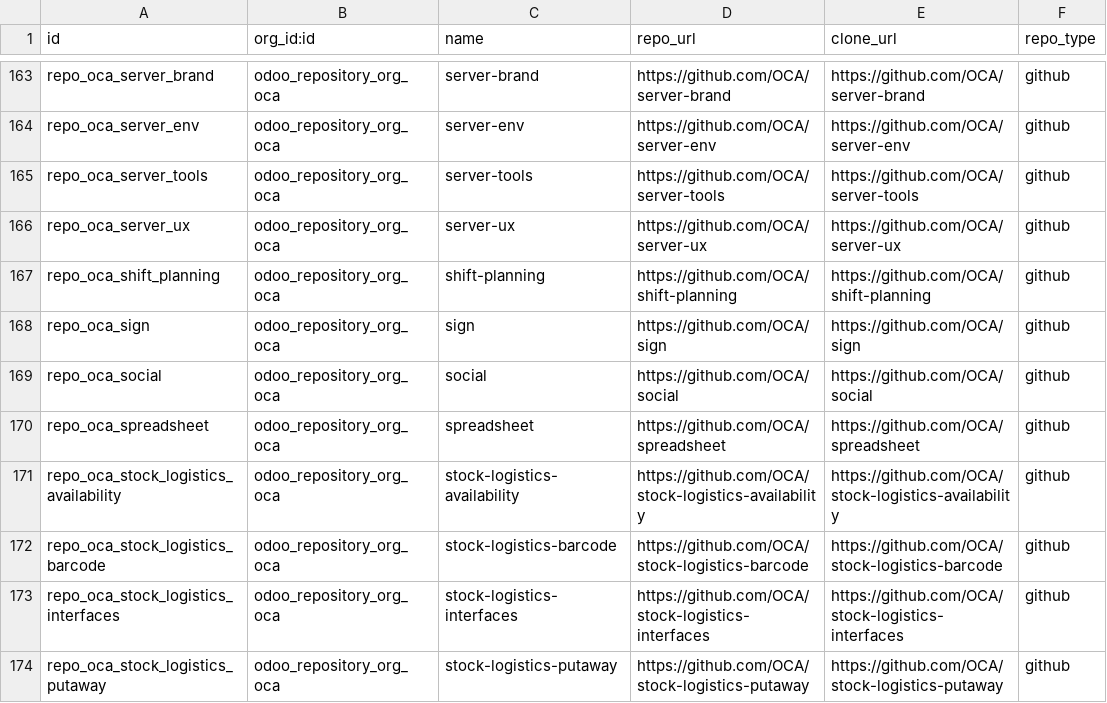
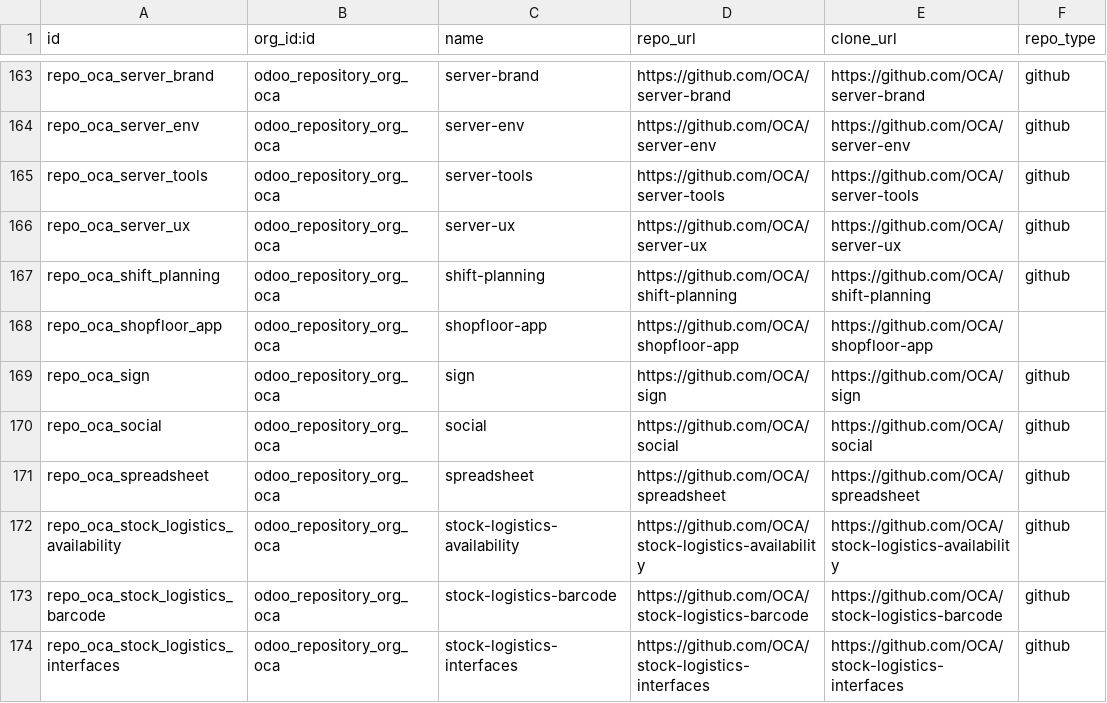
Before and after one commit to OCA/module-composition-analysis, a CSV file: odoo_repository/data/odoo.repository.csv, drawn as a sheet; only a part is shown, gaps mark what is left out; the shorter side is filled out with more unchanged rows.

Commit message:
odoo_repository: add new OCA shopfloor-app repository

```diff
--- a/odoo_repository/data/odoo.repository.csv
+++ b/odoo_repository/data/odoo.repository.csv
@@ -167,2 +167,3 @@ repo_oca_server_ux,odoo_repository_org_oca,server-ux,https://github.com/OCA/serv
 repo_oca_shift_planning,odoo_repository_org_oca,shift-planning,https://github.com/OCA/shift-planning,https://github.com/OCA/shift-planning,github
+repo_oca_shopfloor_app,odoo_repository_org_oca,shopfloor-app,https://github.com/OCA/shopfloor-app,https://github.com/OCA/shopfloor-app
 repo_oca_sign,odoo_repository_org_oca,sign,https://github.com/OCA/sign,https://github.com/OCA/sign,github
```
